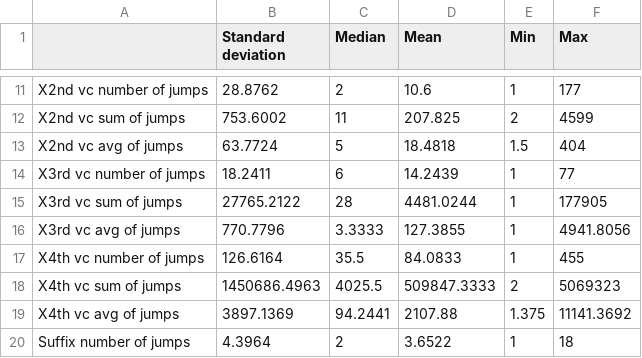
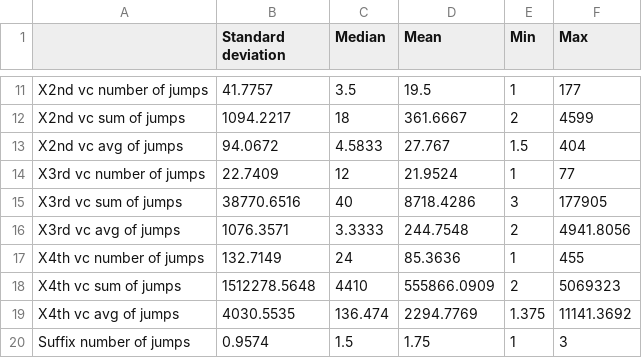
Before and after one commit to altern/RELENG2014, a CSV file: tables/metrics_analysis_results.csv, drawn as a sheet; only a part is shown, gaps mark what is left out; the diff covers the shown part only; the diff names each change by its address in the sheet, - before the commit and + after, or states it on an @@ line.

```diff
--- a/tables/metrics_analysis_results.csv
+++ b/tables/metrics_analysis_results.csv
-B11 (Standard deviation): 28.8762
+B11 (Standard deviation): 41.7757
-C11 (Median): 2
+C11 (Median): 3.5
-D11 (Mean): 10.6
+D11 (Mean): 19.5
-B12 (Standard deviation): 753.6002
+B12 (Standard deviation): 1094.2217
-C12 (Median): 11
+C12 (Median): 18
-D12 (Mean): 207.825
+D12 (Mean): 361.6667
-B13 (Standard deviation): 63.7724
+B13 (Standard deviation): 94.0672
-C13 (Median): 5
+C13 (Median): 4.5833
-D13 (Mean): 18.4818
+D13 (Mean): 27.767
-B14 (Standard deviation): 18.2411
+B14 (Standard deviation): 22.7409
-C14 (Median): 6
+C14 (Median): 12
-D14 (Mean): 14.2439
+D14 (Mean): 21.9524
-B15 (Standard deviation): 27765.2122
+B15 (Standard deviation): 38770.6516
-C15 (Median): 28
+C15 (Median): 40
-D15 (Mean): 4481.0244
+D15 (Mean): 8718.4286
-E15 (Min): 1
+E15 (Min): 3
-B16 (Standard deviation): 770.7796
+B16 (Standard deviation): 1076.3571
-D16 (Mean): 127.3855
+D16 (Mean): 244.7548
-E16 (Min): 1
+E16 (Min): 2
-B17 (Standard deviation): 126.6164
+B17 (Standard deviation): 132.7149
-C17 (Median): 35.5
+C17 (Median): 24
-D17 (Mean): 84.0833
+D17 (Mean): 85.3636
-B18 (Standard deviation): 1450686.4963
+B18 (Standard deviation): 1512278.5648
-C18 (Median): 4025.5
+C18 (Median): 4410
-D18 (Mean): 509847.3333
+D18 (Mean): 555866.0909
-B19 (Standard deviation): 3897.1369
+B19 (Standard deviation): 4030.5535
-C19 (Median): 94.2441
+C19 (Median): 136.474
-D19 (Mean): 2107.88
+D19 (Mean): 2294.7769
-B20 (Standard deviation): 4.3964
+B20 (Standard deviation): 0.9574
-C20 (Median): 2
+C20 (Median): 1.5
-D20 (Mean): 3.6522
+D20 (Mean): 1.75
-F20 (Max): 18
+F20 (Max): 3
```
Also changed, not shown: 30 edited cells elsewhere in this file, 1 other file.
